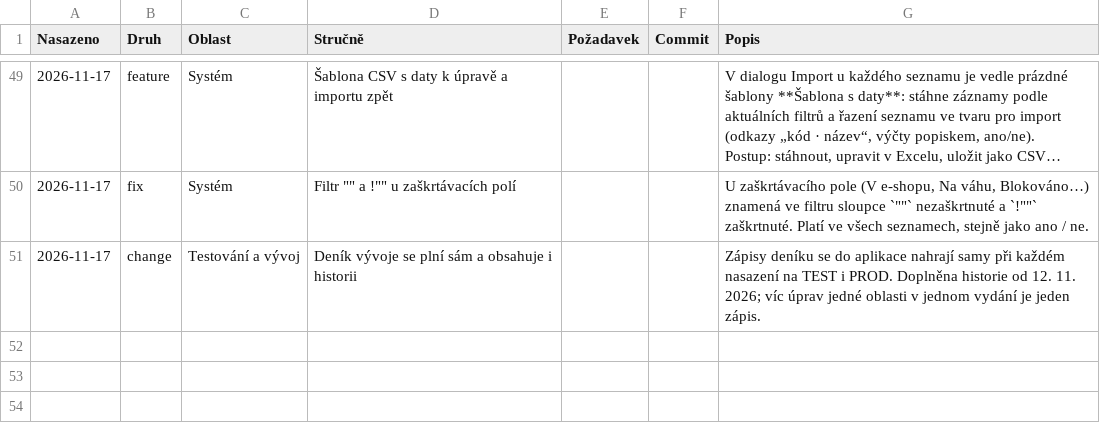
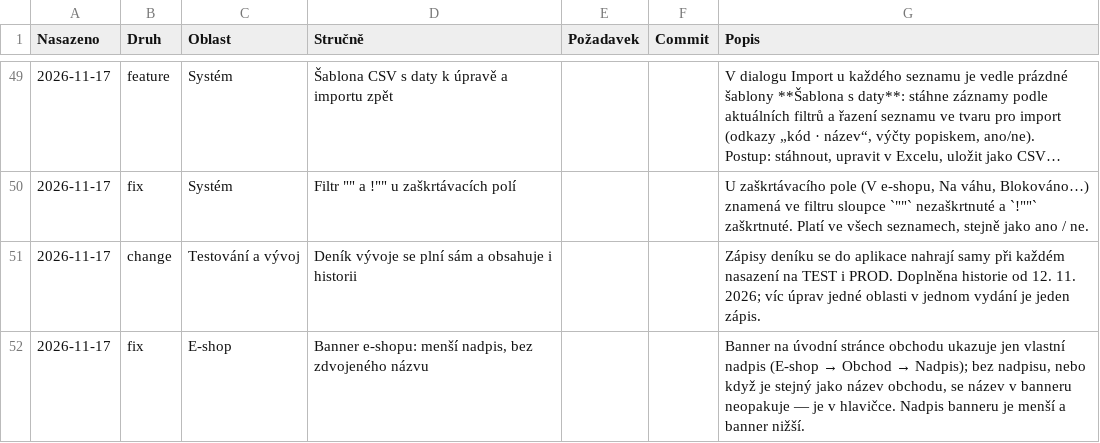
Before and after one commit to bregovic/shanon, a CSV file: docs/qa/4-denik-vyvoje.csv, drawn as a sheet; only a part is shown, gaps mark what is left out; long unchanged cells end in …; the diff names each change by its address in the sheet, - before the commit and + after, or states it on an @@ line.

Commit message:
fix(shop): banner e-shopu bez zdvojeného názvu obchodu, menší nadpis

```diff
--- a/docs/qa/4-denik-vyvoje.csv
+++ b/docs/qa/4-denik-vyvoje.csv
+row 52: 2026-11-17 | fix | E-shop | Banner e-shopu: menší nadpis, bez zdvojeného názvu |  |  | Banner na úvodní stránce obchodu ukazuje jen vlastní nadpis (E-shop → Obchod → Nadpis); bez nadpisu, nebo když je stejný jako název obchodu, se název v banneru neopakuje — je v hlavičce. Nadpis banneru je menší a banner nižší.
```
Also changed, not shown: 2 other files.
